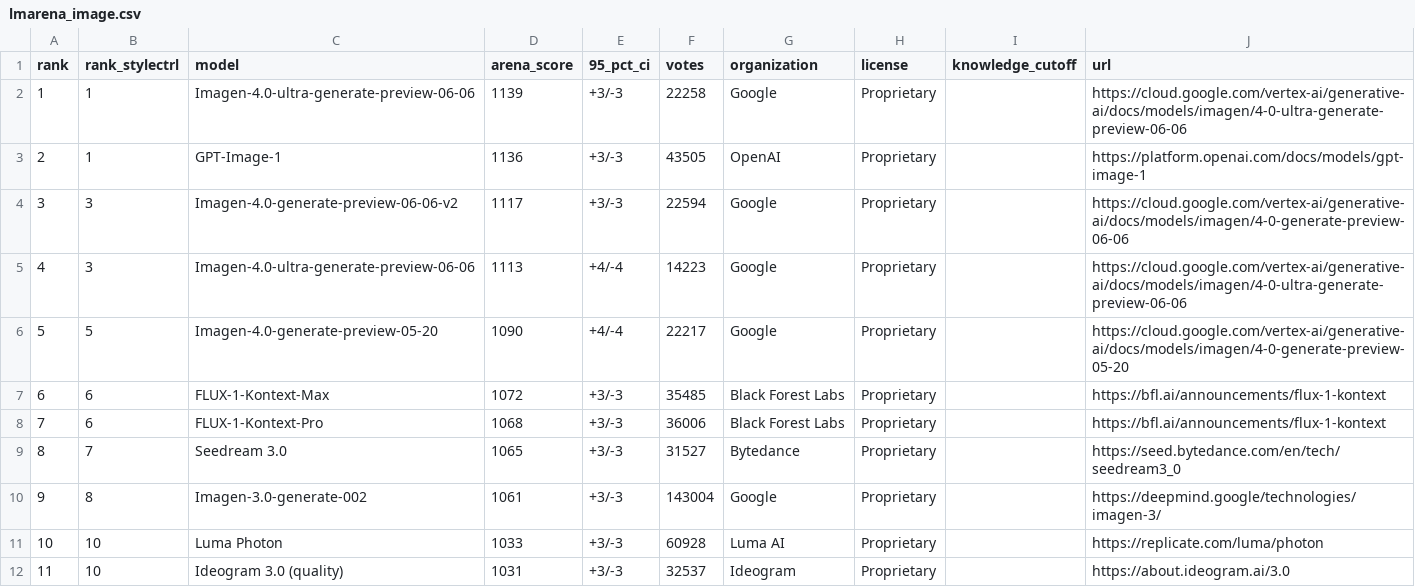
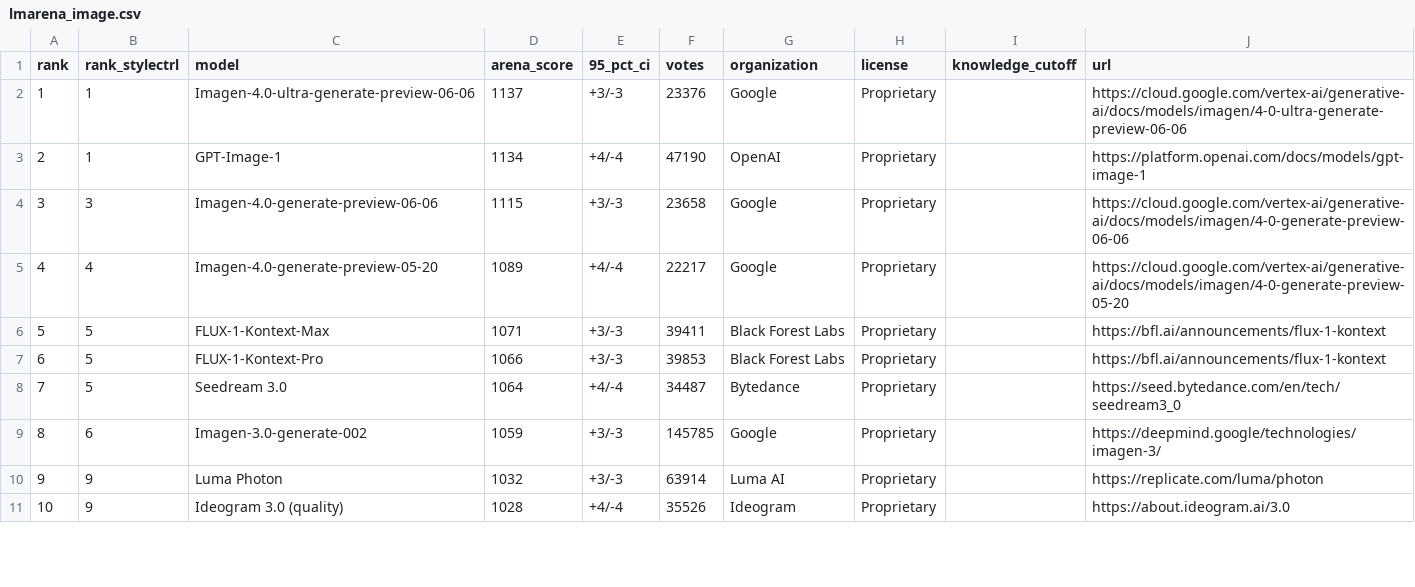
Before and after one commit to fboulnois/llm-leaderboard-csv, a CSV file: csv/lmarena_image.csv, drawn as a sheet; only a part is shown; removed rows and columns are numbered as before the commit, all else as after; the diff covers the shown part only; the diff names each change by its address in the sheet, - before the commit and + after, or states it on an @@ line.

```diff
--- a/csv/lmarena_image.csv
+++ b/csv/lmarena_image.csv
-D2 (arena_score): 1139
+D2 (arena_score): 1137
-F2 (votes): 22258
+F2 (votes): 23376
-D3 (arena_score): 1136
+D3 (arena_score): 1134
-E3 (95_pct_ci): +3/-3
+E3 (95_pct_ci): +4/-4
-F3 (votes): 43505
+F3 (votes): 47190
-C4 (model): Imagen-4.0-generate-preview-06-06-v2
+C4 (model): Imagen-4.0-generate-preview-06-06
-D4 (arena_score): 1117
+D4 (arena_score): 1115
-F4 (votes): 22594
+F4 (votes): 23658
-row 5: 4 | 3 | Imagen-4.0-ultra-generate-preview-06-06 | 1113 | +4/-4 | 14223 | Google | Proprietary |  | https://cloud.google.com/vertex-ai/generative-ai/docs/models/imagen/4-0-ultra-generate-preview-06-06
@@ column A (rank) renumbered from row 5 down @@
-B5 (rank_stylectrl): 5
+B5 (rank_stylectrl): 4
-D5 (arena_score): 1090
+D5 (arena_score): 1089
-B6:B7 (rank_stylectrl): 6
+B6:B7 (rank_stylectrl): 5
-D6 (arena_score): 1072
+D6 (arena_score): 1071
-F6 (votes): 35485
+F6 (votes): 39411
-D7 (arena_score): 1068
+D7 (arena_score): 1066
-F7 (votes): 36006
+F7 (votes): 39853
-B8 (rank_stylectrl): 7
+B8 (rank_stylectrl): 5
-D8 (arena_score): 1065
+D8 (arena_score): 1064
-E8 (95_pct_ci): +3/-3
+E8 (95_pct_ci): +4/-4
-F8 (votes): 31527
+F8 (votes): 34487
-B9 (rank_stylectrl): 8
+B9 (rank_stylectrl): 6
-D9 (arena_score): 1061
+D9 (arena_score): 1059
-F9 (votes): 143004
+F9 (votes): 145785
-B10:B11 (rank_stylectrl): 10
+B10:B11 (rank_stylectrl): 9
-D10 (arena_score): 1033
+D10 (arena_score): 1032
-F10 (votes): 60928
+F10 (votes): 63914
-D11 (arena_score): 1031
+D11 (arena_score): 1028
-E11 (95_pct_ci): +3/-3
+E11 (95_pct_ci): +4/-4
-F11 (votes): 32537
+F11 (votes): 35526
```
Also changed, not shown: 25 edited cells elsewhere in this file, csv/lmarena_text.csv, csv/lmarena_vision.csv.
